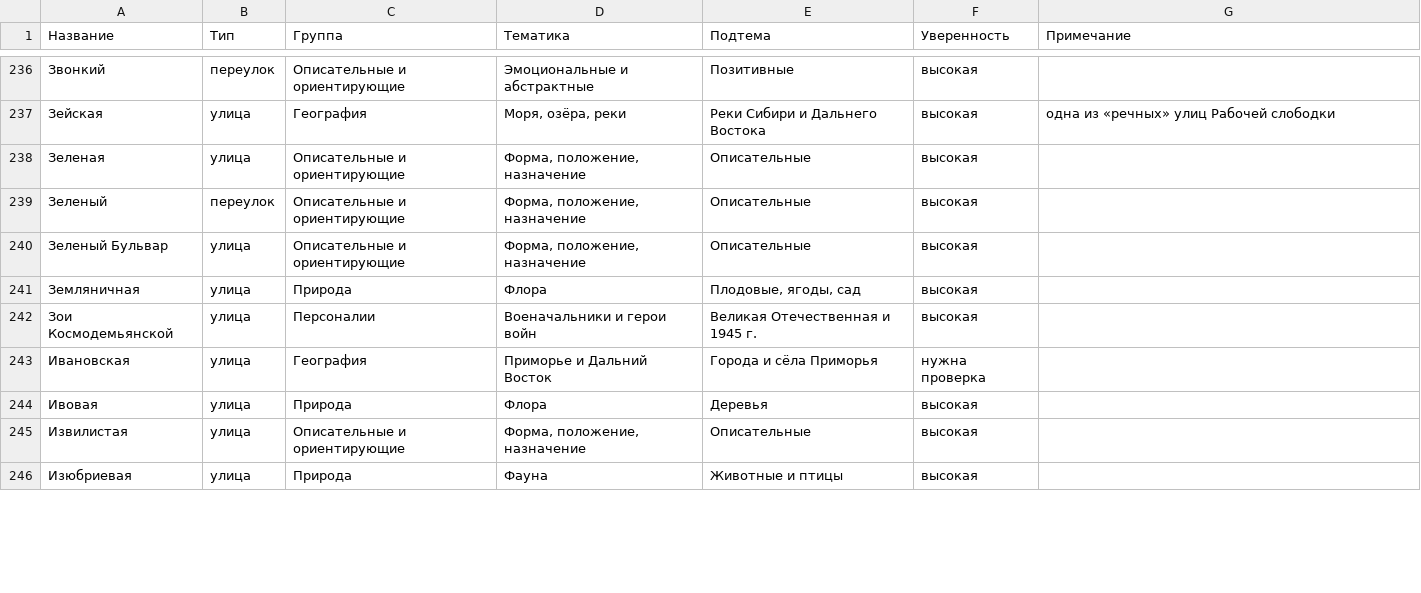
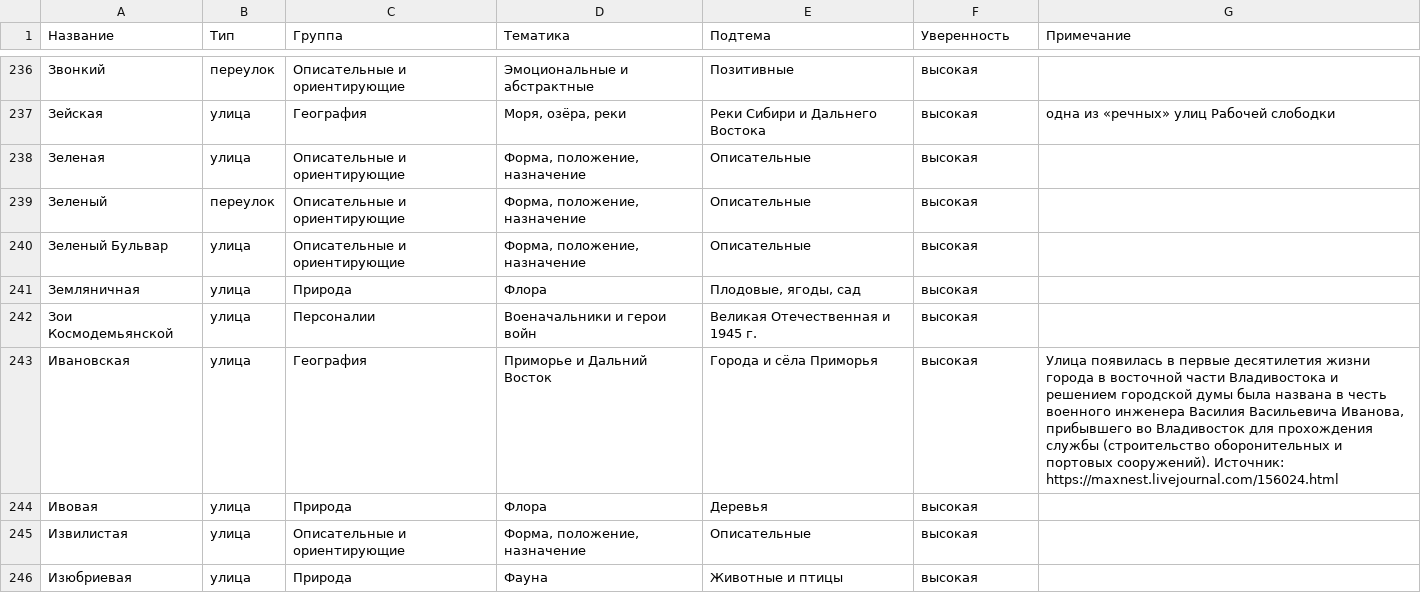
Before and after one commit to fptf/vl-history, a CSV file: 02_data/streets_classification.csv, drawn as a sheet; only a part is shown, gaps mark what is left out; the diff covers the shown part only.

```diff
--- a/02_data/streets_classification.csv
+++ b/02_data/streets_classification.csv
@@ -242,3 +242,3 @@
 Зои Космодемьянской;улица;Персоналии;Военачальники и герои войн;Великая Отечественная и 1945 г.;высокая;
-Ивановская;улица;География;Приморье и Дальний Восток;Города и сёла Приморья;нужна проверка;
+Ивановская;улица;География;Приморье и Дальний Восток;Города и сёла Приморья;высокая;Улица появилась в первые десятилетия жизни города в восточной части Владивостока и решением городской думы была названа в честь военного инженера Василия Васильевича Иванова, прибывшего во Владивосток для прохождения службы (строительство оборонительных и портовых сооружений). Источник: https://maxnest.livejournal.com/156024.html
 Ивовая;улица;Природа;Флора;Деревья;высокая;
```
Also changed, not shown: 30 edited cells elsewhere in this file, 2 other files.
